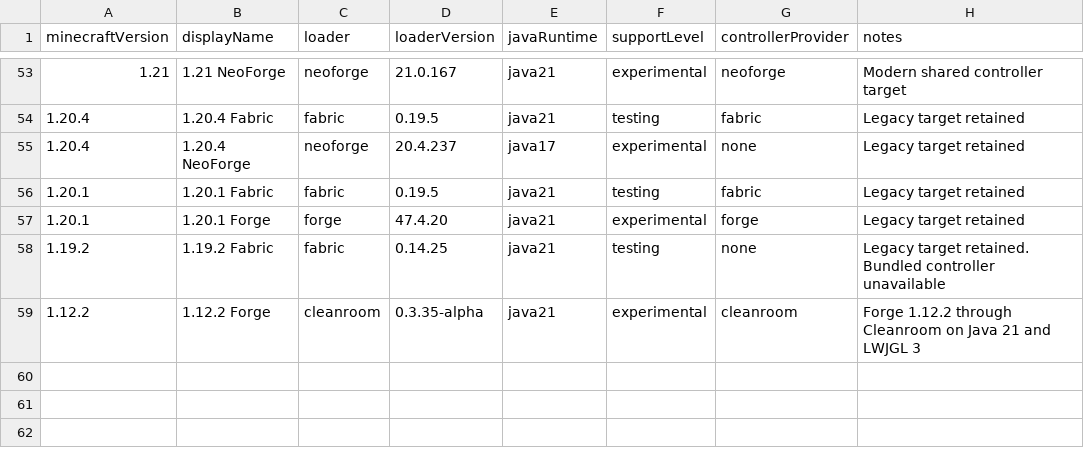
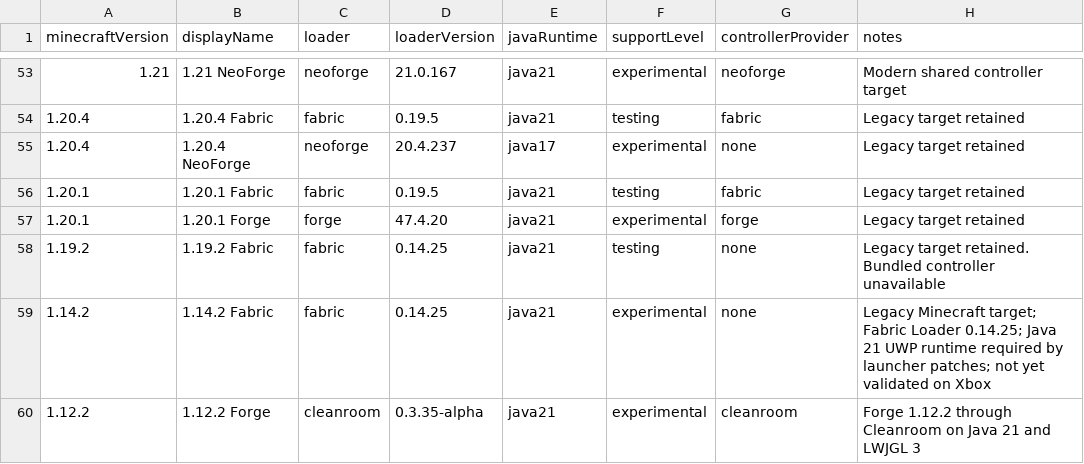
Before and after one commit to veroxsity/JavaUWP, a TSV file: config/versions.tsv, drawn as a sheet; only a part is shown, gaps mark what is left out; the diff names each change by its address in the sheet, - before the commit and + after, or states it on an @@ line.

Commit message:
Add experimental Minecraft 1.14.2 Fabric target

```diff
--- a/config/versions.tsv
+++ b/config/versions.tsv
+row 59: 1.14.2 | 1.14.2 Fabric | fabric | 0.14.25 | java21 | experimental | none | Legacy Minecraft target; Fabric Loader 0.14.25; Java 21 UWP runtime required by launcher patches; not yet validated on Xbox
```
